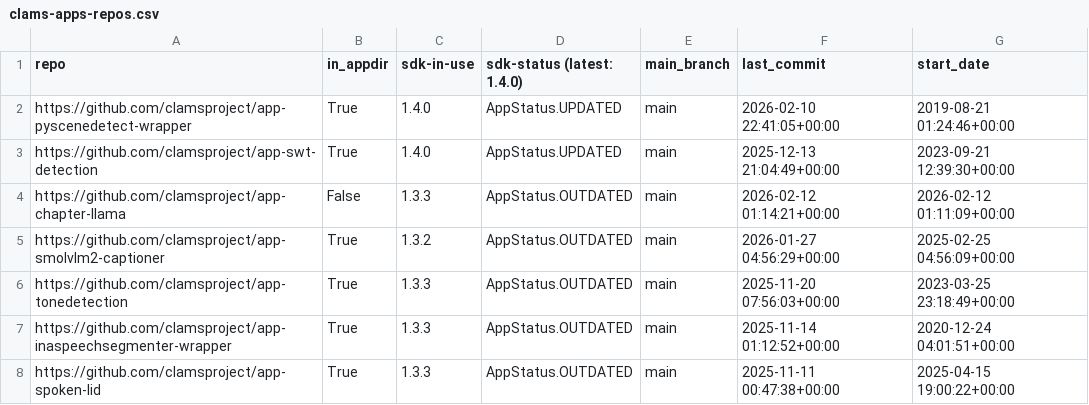
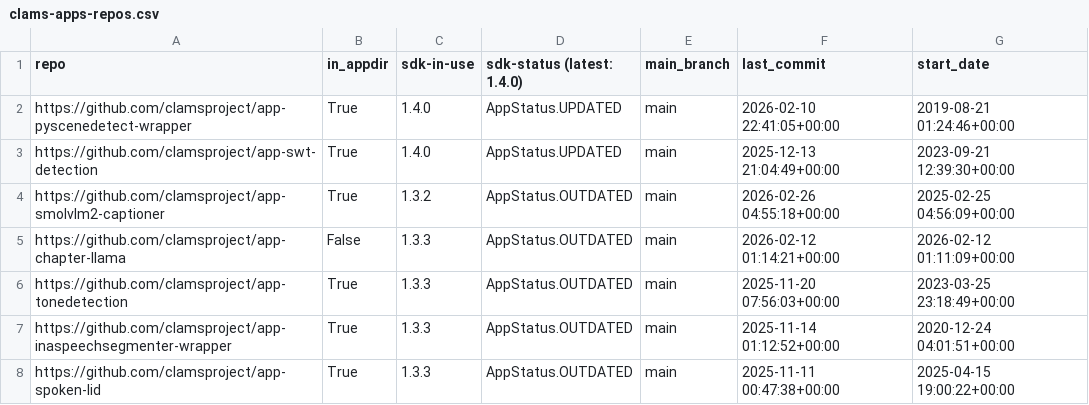
Before and after one commit to clamsproject/apps, a CSV file: clams-apps-repos.csv, drawn as a sheet; only a part is shown.

Commit message:
updating app development dashboard file

```diff
--- a/clams-apps-repos.csv
+++ b/clams-apps-repos.csv
@@ -3,4 +3,4 @@ https://github.com/clamsproject/app-pyscenedetect-wrapper,True,1.4.0,AppStatus.U
 https://github.com/clamsproject/app-swt-detection,True,1.4.0,AppStatus.UPDATED,main,2025-12-13 21:04:49+00:00,2023-09-21 12:39:30+00:00
+https://github.com/clamsproject/app-smolvlm2-captioner,True,1.3.2,AppStatus.OUTDATED,main,2026-02-26 04:55:18+00:00,2025-02-25 04:56:09+00:00
 https://github.com/clamsproject/app-chapter-llama,False,1.3.3,AppStatus.OUTDATED,main,2026-02-12 01:14:21+00:00,2026-02-12 01:11:09+00:00
-https://github.com/clamsproject/app-smolvlm2-captioner,True,1.3.2,AppStatus.OUTDATED,main,2026-01-27 04:56:29+00:00,2025-02-25 04:56:09+00:00
 https://github.com/clamsproject/app-tonedetection,True,1.3.3,AppStatus.OUTDATED,main,2025-11-20 07:56:03+00:00,2023-03-25 23:18:49+00:00
```
